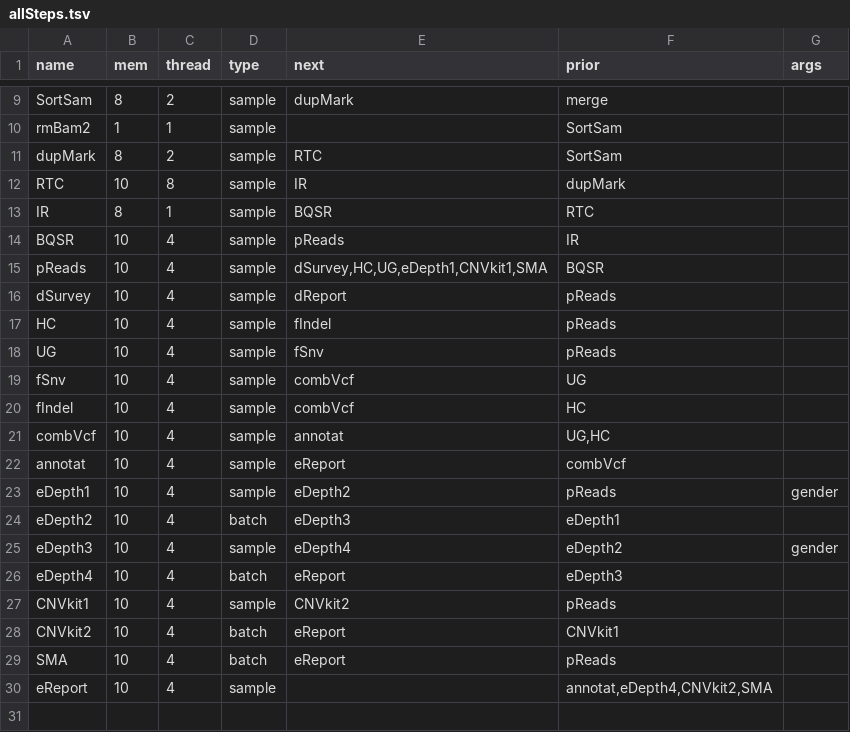
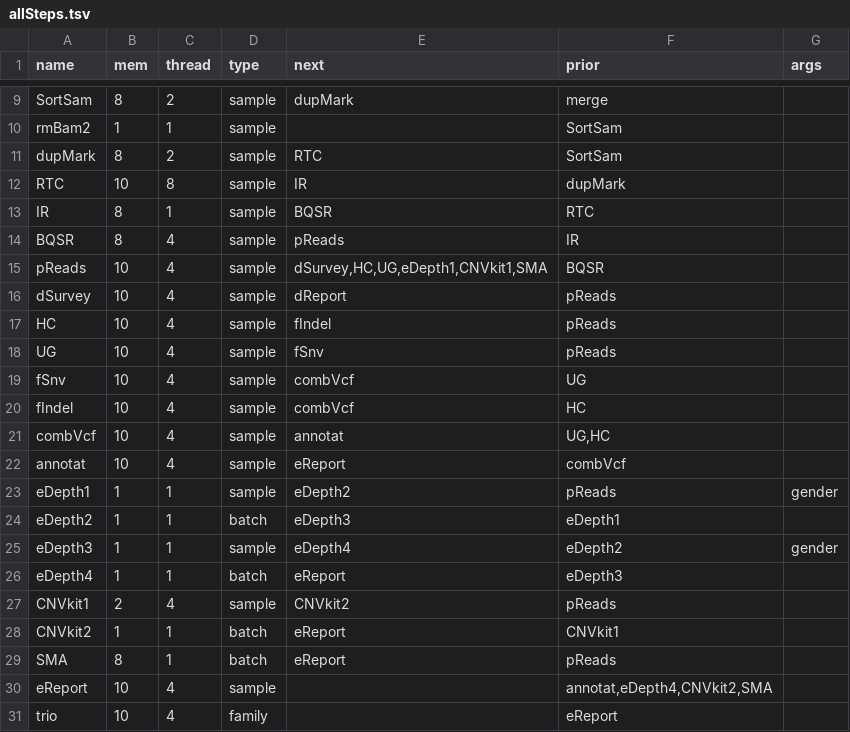
Before and after one commit to liserjrqlxue/WESIM, a TSV file: etc/allSteps.tsv, drawn as a sheet; only a part is shown, gaps mark what is left out.

Commit message:
modify mem and threads

```diff
--- a/etc/allSteps.tsv
+++ b/etc/allSteps.tsv
@@ -13,3 +13,3 @@ RTC	10	8	sample	IR	dupMark
 IR	8	1	sample	BQSR	RTC	
-BQSR	10	4	sample	pReads	IR	
+BQSR	8	4	sample	pReads	IR	
 pReads	10	4	sample	dSurvey,HC,UG,eDepth1,CNVkit1,SMA	BQSR	
@@ -22,9 +22,10 @@ combVcf	10	4	sample	annotat	UG,HC
 annotat	10	4	sample	eReport	combVcf	
-eDepth1	10	4	sample	eDepth2	pReads	gender
-eDepth2	10	4	batch	eDepth3	eDepth1
-eDepth3	10	4	sample	eDepth4	eDepth2	gender
-eDepth4	10	4	batch	eReport	eDepth3	
-CNVkit1	10	4	sample	CNVkit2	pReads	
-CNVkit2	10	4	batch	eReport	CNVkit1	
-SMA	10	4	batch	eReport	pReads	
+eDepth1	1	1	sample	eDepth2	pReads	gender
+eDepth2	1	1	batch	eDepth3	eDepth1
+eDepth3	1	1	sample	eDepth4	eDepth2	gender
+eDepth4	1	1	batch	eReport	eDepth3	
+CNVkit1	2	4	sample	CNVkit2	pReads	
+CNVkit2	1	1	batch	eReport	CNVkit1	
+SMA	8	1	batch	eReport	pReads	
 eReport	10	4	sample		annotat,eDepth4,CNVkit2,SMA	
+trio	10	4	family		eReport
```
